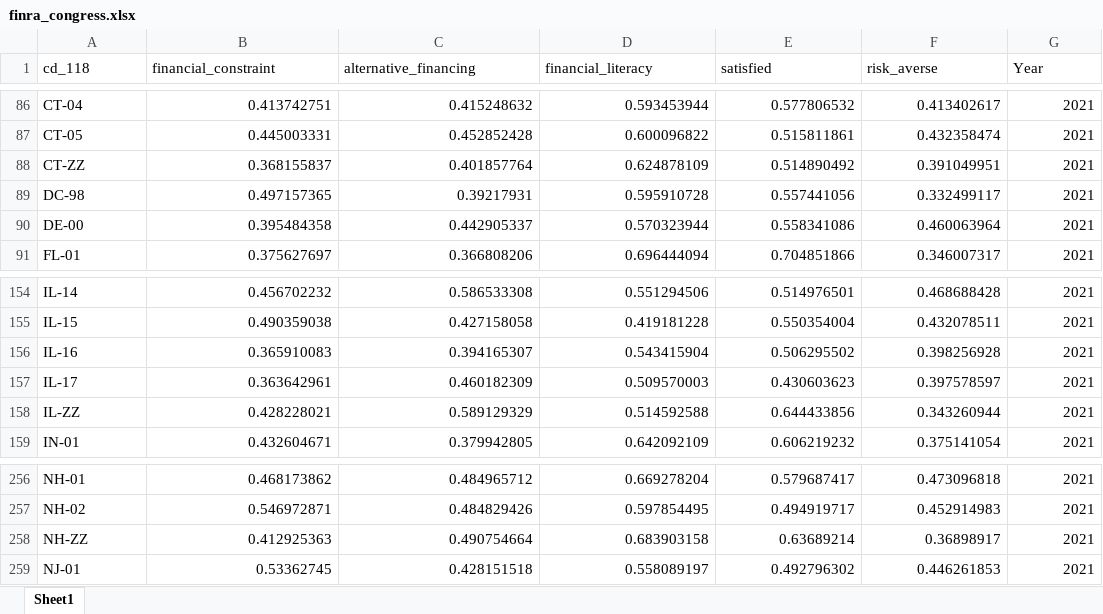
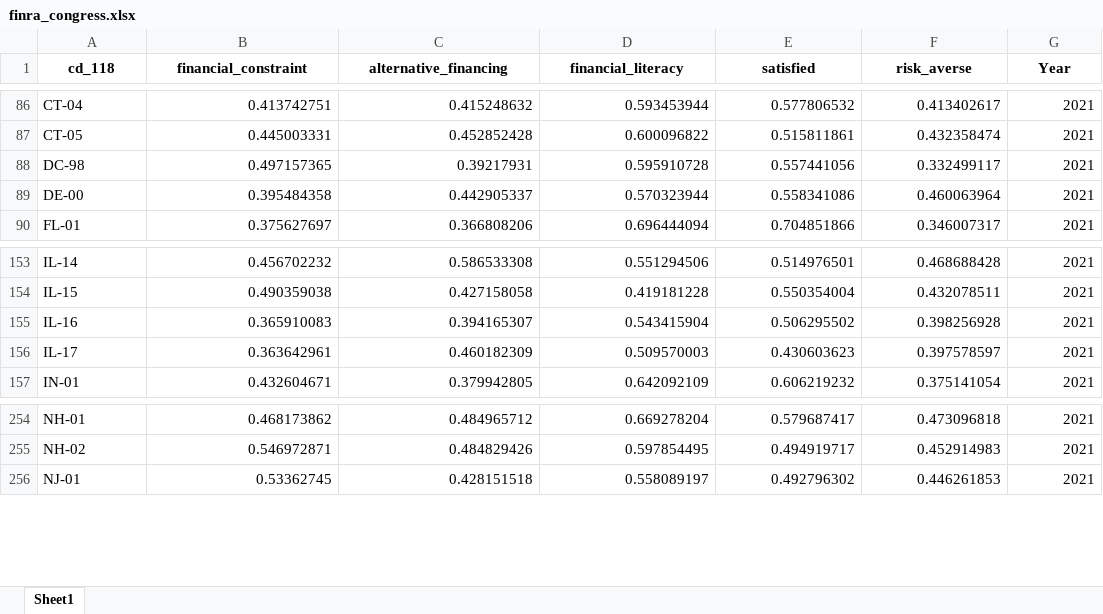
Before and after one commit to premalshah999/Maryland_Opportunities_Dashboard, an Excel workbook: backend/data/atlas/processed/Finra/finra_congress.xlsx, sheet Sheet1, drawn as a sheet; only a part is shown, gaps mark what is left out; values as stored, in another font and other column widths than the file's, no borders; the diff names each change by its address in the sheet, - before the commit and + after, or states it on an @@ line.

```diff
--- a/backend/data/atlas/processed/Finra/finra_congress.xlsx (sheet Sheet1)
+++ b/backend/data/atlas/processed/Finra/finra_congress.xlsx (sheet Sheet1)
@@ A1:G1 bold: off → on, alignment: left → center @@
-row 88: CT-ZZ | 0.368155837 | 0.401857764 | 0.624878109 | 0.514890492 | 0.391049951 | 2021
-row 158: IL-ZZ | 0.428228021 | 0.589129329 | 0.514592588 | 0.644433856 | 0.343260944 | 2021
-row 258: NH-ZZ | 0.412925363 | 0.490754664 | 0.683903158 | 0.63689214 | 0.36898917 | 2021
```
Also changed, not shown: backend/data/atlas/processed/contract_static/contract_congress.xlsx, backend/data/atlas/processed/contract_static/contract_county.xlsx, 15 other files.
